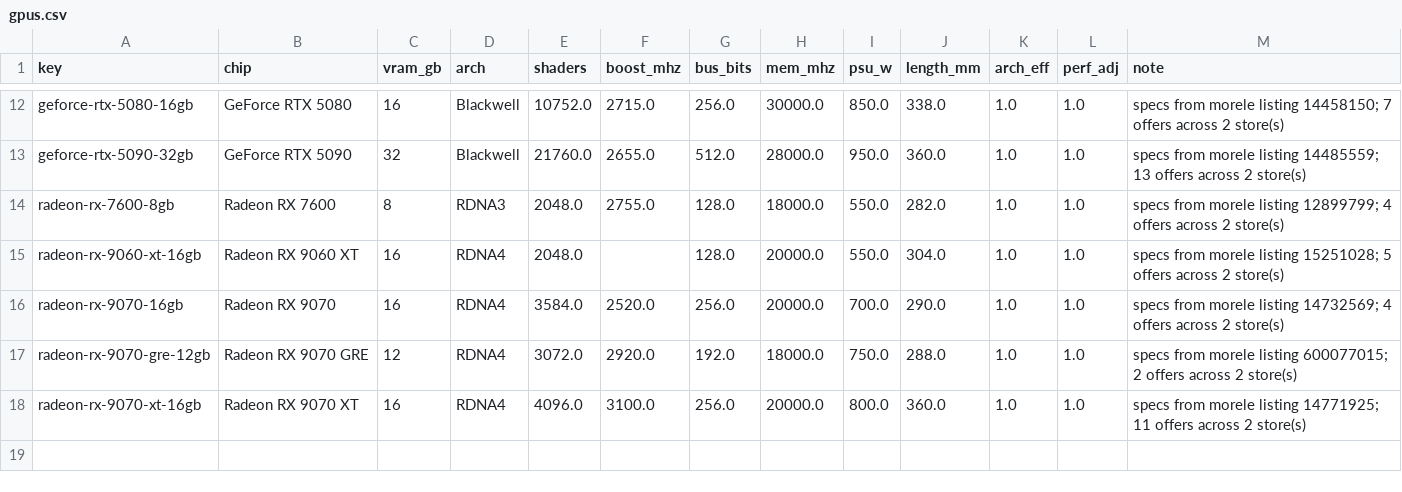
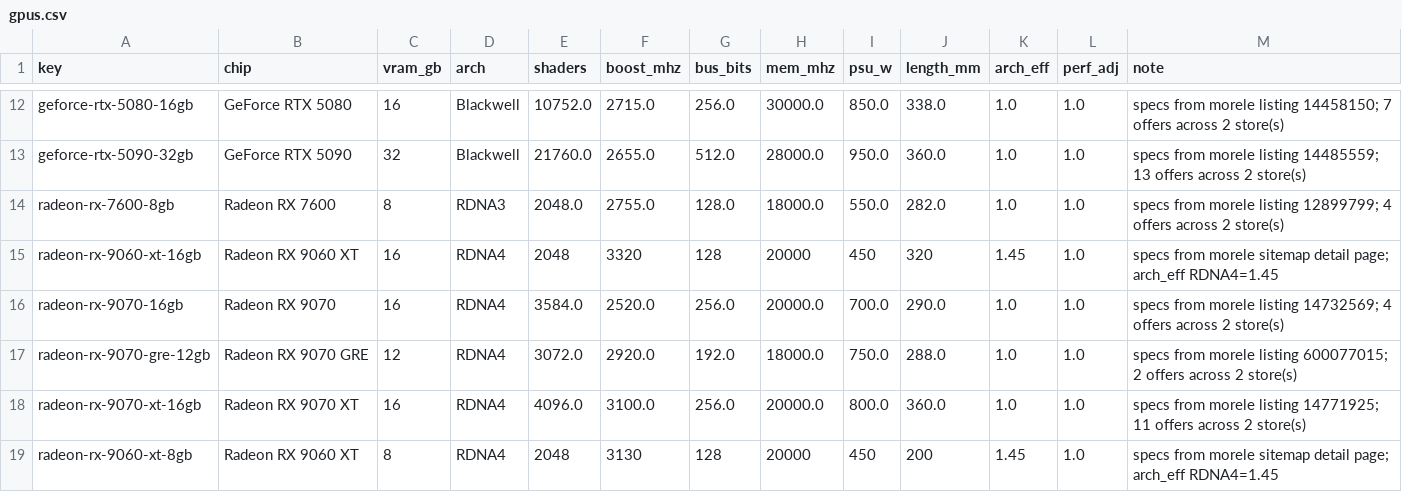
Before and after one commit to 997volt/komper, a CSV file: data/gpus.csv, drawn as a sheet; only a part is shown, gaps mark what is left out.

Commit message:
Fix architecture labelling; repair incomplete spec rows
arch_of called every RTX 30xx 'Ada'. Harmless only because both constants are
1.00 today; it would silently mis-apply the moment they diverge. RTX 30/40/50
and RX 6000/7000/9000 are now labelled Ampere/Ada/Blackwell and RDNA2/3/4.

tools/specs.py repaired only chips that were absent from gpus.csv, so the RX
9060 XT 16GB sat unranked with a blank boost clock forever. It now also repairs
rows that exist but are missing a model input.

```diff
--- a/data/gpus.csv
+++ b/data/gpus.csv
@@ -14,3 +14,3 @@ geforce-rtx-5090-32gb,GeForce RTX 5090,32,Blackwell,21760.0,2655.0,512.0,28000.0
 radeon-rx-7600-8gb,Radeon RX 7600,8,RDNA3,2048.0,2755.0,128.0,18000.0,550.0,282.0,1.0,1.0,specs from morele listing 12899799; 4 offers across 2 store(s)
-radeon-rx-9060-xt-16gb,Radeon RX 9060 XT,16,RDNA4,2048.0,,128.0,20000.0,550.0,304.0,1.0,1.0,specs from morele listing 15251028; 5 offers across 2 store(s)
+radeon-rx-9060-xt-16gb,Radeon RX 9060 XT,16,RDNA4,2048,3320,128,20000,450,320,1.45,1.0,specs from morele sitemap detail page; arch_eff RDNA4=1.45
 radeon-rx-9070-16gb,Radeon RX 9070,16,RDNA4,3584.0,2520.0,256.0,20000.0,700.0,290.0,1.0,1.0,specs from morele listing 14732569; 4 offers across 2 store(s)
@@ -18 +18,2 @@ radeon-rx-9070-gre-12gb,Radeon RX 9070 GRE,12,RDNA4,3072.0,2920.0,192.0,18000.0,
 radeon-rx-9070-xt-16gb,Radeon RX 9070 XT,16,RDNA4,4096.0,3100.0,256.0,20000.0,800.0,360.0,1.0,1.0,specs from morele listing 14771925; 11 offers across 2 store(s)
+radeon-rx-9060-xt-8gb,Radeon RX 9060 XT,8,RDNA4,2048,3130,128,20000,450,200,1.45,1.0,specs from morele sitemap detail page; arch_eff RDNA4=1.45
```
Also changed, not shown: 2 other files.
